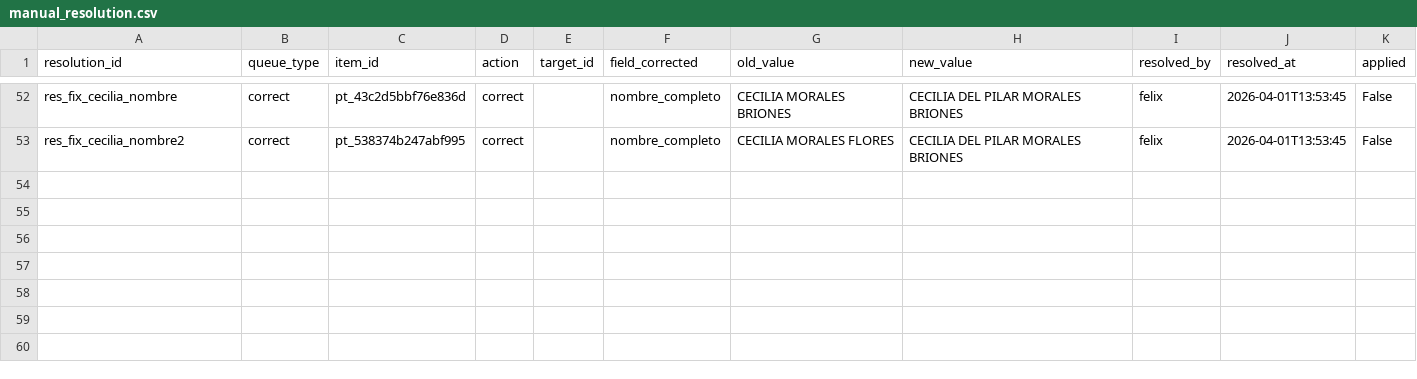
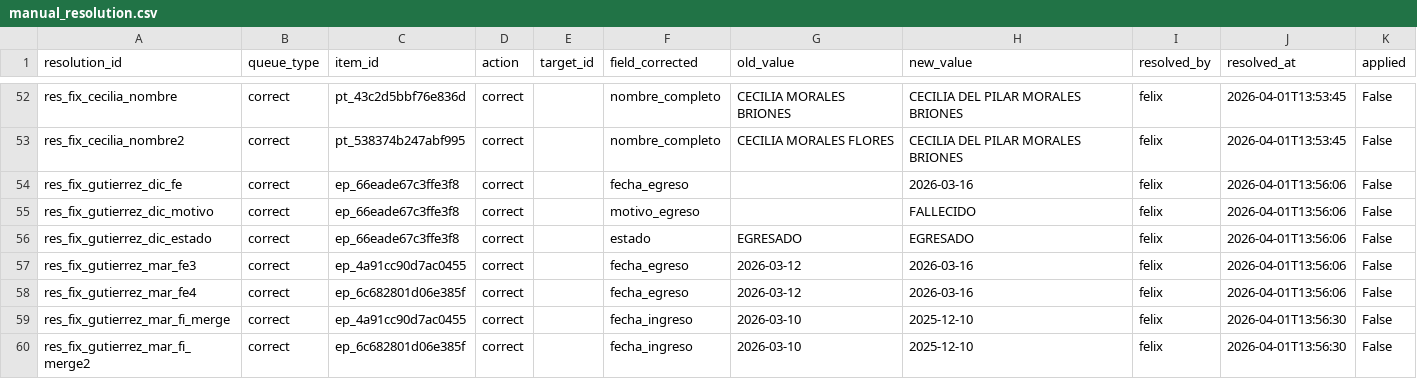
Before and after one commit to felix-antonio-sl/hdos, a CSV file: input/manual/manual_resolution.csv, drawn as a sheet; only a part is shown, gaps mark what is left out.

```diff
--- a/input/manual/manual_resolution.csv
+++ b/input/manual/manual_resolution.csv
@@ -53 +53,8 @@ res_fix_cecilia_nombre,correct,pt_43c2d5bbf76e836d,correct,,nombre_completo,CECI
 res_fix_cecilia_nombre2,correct,pt_538374b247abf995,correct,,nombre_completo,CECILIA MORALES FLORES,CECILIA DEL PILAR MORALES BRIONES,felix,2026-04-01T13:53:45,False
+res_fix_gutierrez_dic_fe,correct,ep_66eade67c3ffe3f8,correct,,fecha_egreso,,2026-03-16,felix,2026-04-01T13:56:06,False
+res_fix_gutierrez_dic_motivo,correct,ep_66eade67c3ffe3f8,correct,,motivo_egreso,,FALLECIDO,felix,2026-04-01T13:56:06,False
+res_fix_gutierrez_dic_estado,correct,ep_66eade67c3ffe3f8,correct,,estado,EGRESADO,EGRESADO,felix,2026-04-01T13:56:06,False
+res_fix_gutierrez_mar_fe3,correct,ep_4a91cc90d7ac0455,correct,,fecha_egreso,2026-03-12,2026-03-16,felix,2026-04-01T13:56:06,False
+res_fix_gutierrez_mar_fe4,correct,ep_6c682801d06e385f,correct,,fecha_egreso,2026-03-12,2026-03-16,felix,2026-04-01T13:56:06,False
+res_fix_gutierrez_mar_fi_merge,correct,ep_4a91cc90d7ac0455,correct,,fecha_ingreso,2026-03-10,2025-12-10,felix,2026-04-01T13:56:30,False
+res_fix_gutierrez_mar_fi_merge2,correct,ep_6c682801d06e385f,correct,,fecha_ingreso,2026-03-10,2025-12-10,felix,2026-04-01T13:56:30,False
```
Also changed, not shown: output/spreadsheet/canonical/coverage_gap.csv, output/spreadsheet/canonical/episode_source.csv, 4 other files.
